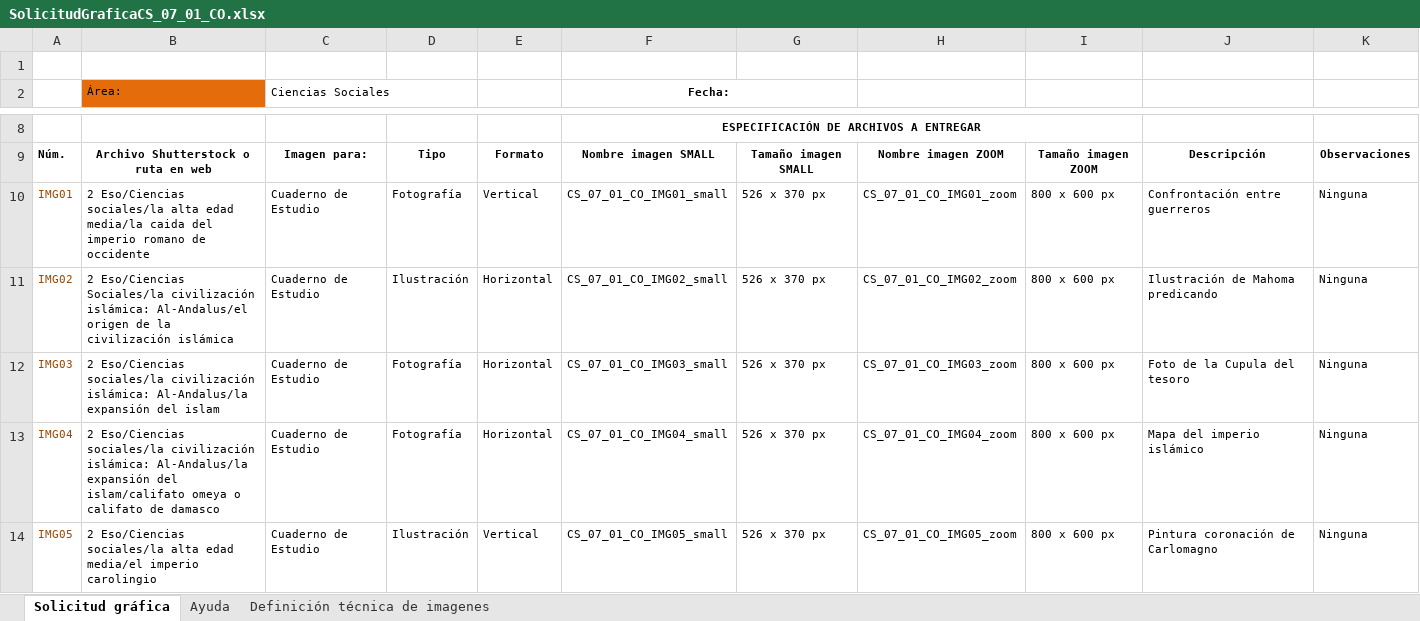
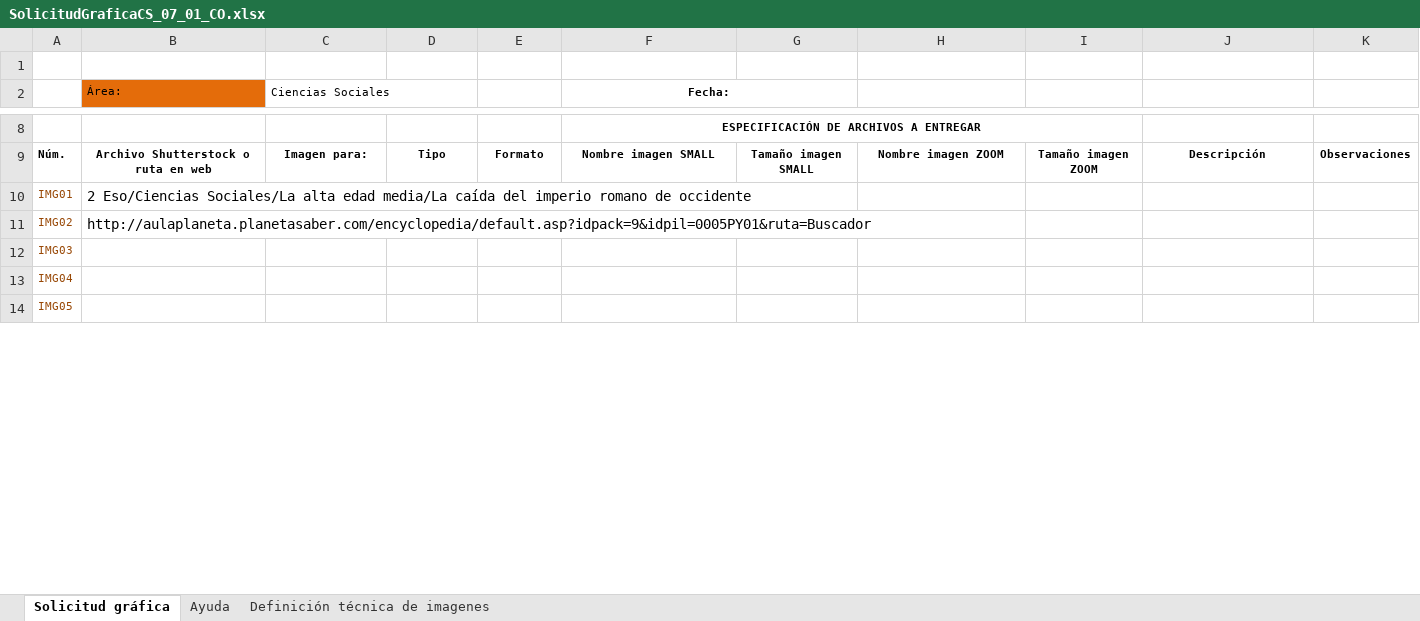
Before and after one commit to AulaPlanetaColombia/CienciasSociales, an Excel workbook: fuentes/contenidos/grado07/guion01/SolicitudGraficaCS_07_01_CO.xlsx, sheet Solicitud gráfica, drawn as a sheet; only a part is shown, gaps mark what is left out; values as stored, in another font and other column widths than the file's, no borders; conditional formats not drawn; the diff covers the shown part only; the diff names each change by its address in the sheet, - before the commit and + after, or states it on an @@ line.

```diff
--- a/fuentes/contenidos/grado07/guion01/SolicitudGraficaCS_07_01_CO.xlsx (sheet Solicitud gráfica)
+++ b/fuentes/contenidos/grado07/guion01/SolicitudGraficaCS_07_01_CO.xlsx (sheet Solicitud gráfica)
-B10 (Área:): 2 Eso/Ciencias sociales/la alta edad media/la caida del imperio…
+B10 (Área:): 2 Eso/Ciencias Sociales/La alta edad media/La caída del imperio…
@@ B10:B11 text size: larger @@
-C10:C14 (Ciencias Sociales): Cuaderno de Estudio
+C10:C14 (Ciencias Sociales): (empty)
-D10: Fotografía
+D10: (empty)
-E10: Vertical
+E10: (empty)
-F10 (Fecha:): CS_07_01_CO_IMG01_small
+F10 (Fecha:): (empty)
-G10:G14: 526 x 370 px
+G10:G14: (empty)
-H10: CS_07_01_CO_IMG01_zoom
+H10: (empty)
-I10:I14: 800 x 600 px
+I10:I14: (empty)
-J10: Confrontación entre guerreros
+J10: (empty)
-K10:K14: Ninguna
+K10:K14: (empty)
-B11 (Área:): 2 Eso/Ciencias Sociales/la civilización islámica: Al-Andalus/el origen de la civilización islámica
+B11 (Área:): http://aulaplaneta.planetasaber.com/encyclopedia/default.asp?idpack=9&idpil=0005PY01&ruta=Buscador
-D11: Ilustración
+D11: (empty)
-E11:E13: Horizontal
+E11:E13: (empty)
-F11 (Fecha:): CS_07_01_CO_IMG02_small
+F11 (Fecha:): (empty)
-H11: CS_07_01_CO_IMG02_zoom
+H11: (empty)
-J11: Ilustración de Mahoma predicando
+J11: (empty)
-B12 (Área:): 2 Eso/Ciencias sociales/la civilización islámica: Al-Andalus/la expansión del islam
+B12 (Área:): (empty)
-D12:D13: Fotografía
+D12:D13: (empty)
-F12 (Fecha:): CS_07_01_CO_IMG03_small
+F12 (Fecha:): (empty)
-H12: CS_07_01_CO_IMG03_zoom
+H12: (empty)
-J12: Foto de la Cupula del tesoro
+J12: (empty)
-B13 (Área:): 2 Eso/Ciencias sociales/la civilización islámica: Al-Andalus/la expansión del islam/califato omeya o califato de damasco
+B13 (Área:): (empty)
-F13 (Fecha:): CS_07_01_CO_IMG04_small
+F13 (Fecha:): (empty)
-H13: CS_07_01_CO_IMG04_zoom
+H13: (empty)
-J13: Mapa del imperio islámico
+J13: (empty)
-B14 (Área:): 2 Eso/Ciencias sociales/la alta edad media/el imperio carolingio
+B14 (Área:): (empty)
-D14: Ilustración
+D14: (empty)
-E14: Vertical
+E14: (empty)
-F14 (Fecha:): CS_07_01_CO_IMG05_small
+F14 (Fecha:): (empty)
-H14: CS_07_01_CO_IMG05_zoom
+H14: (empty)
-J14: Pintura coronación de Carlomagno
+J14: (empty)
```
Also changed, not shown: 340 edited cells elsewhere in this sheet, 7 other files.
